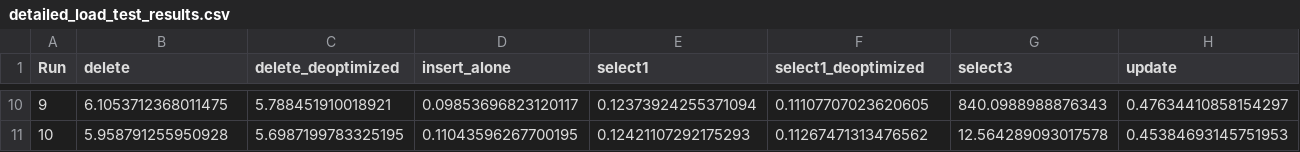
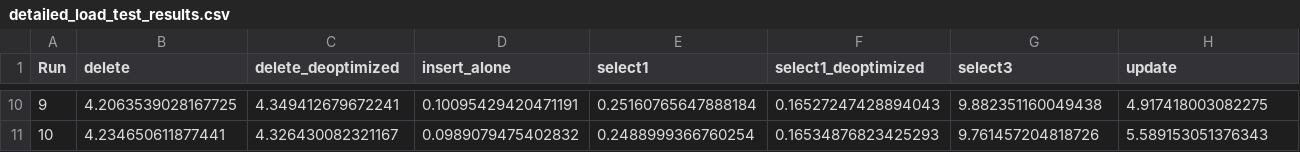
Before and after one commit to RustyRipper/advanced-database-systems, a CSV file: detailed_load_test_results.csv, drawn as a sheet; only a part is shown, gaps mark what is left out; the diff covers the shown part only.

```diff
--- a/detailed_load_test_results.csv
+++ b/detailed_load_test_results.csv
@@ -10,2 +10,2 @@ Run,delete,delete_deoptimized,insert_alone,select1,select1_deoptimized,select3,u
-9,6.1053712368011475,5.788451910018921,0.09853696823120117,0.12373924255371094,0.11107707023620605,840.0988988876343,0.47634410858154297
-10,5.958791255950928,5.6987199783325195,0.11043596267700195,0.12421107292175293,0.11267471313476562,12.564289093017578,0.45384693145751953
+9,4.2063539028167725,4.349412679672241,0.10095429420471191,0.25160765647888184,0.16527247428894043,9.882351160049438,4.917418003082275
+10,4.234650611877441,4.326430082321167,0.0989079475402832,0.2488999366760254,0.16534876823425293,9.761457204818726,5.589153051376343
```
Also changed, not shown: 56 edited cells elsewhere in this file, load_test_results.csv, 9 other files.
